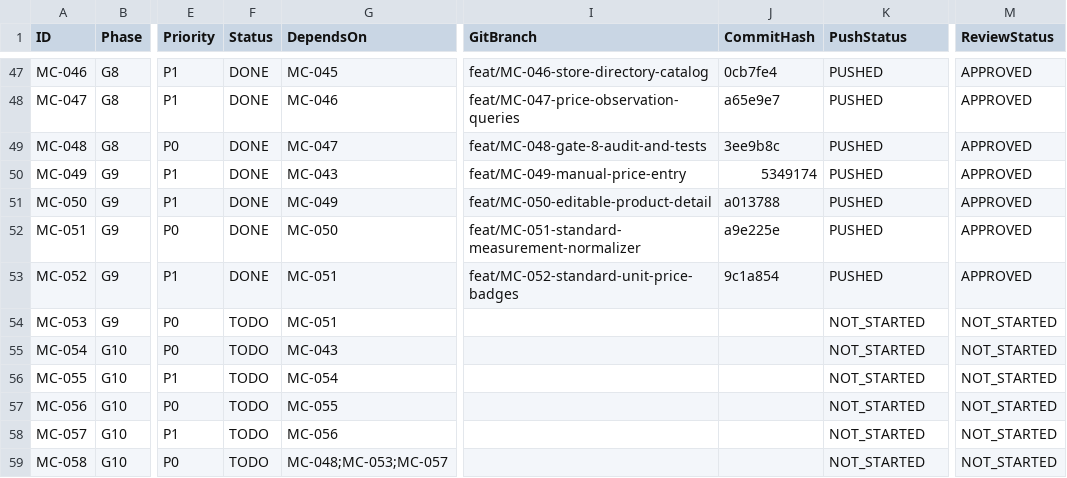
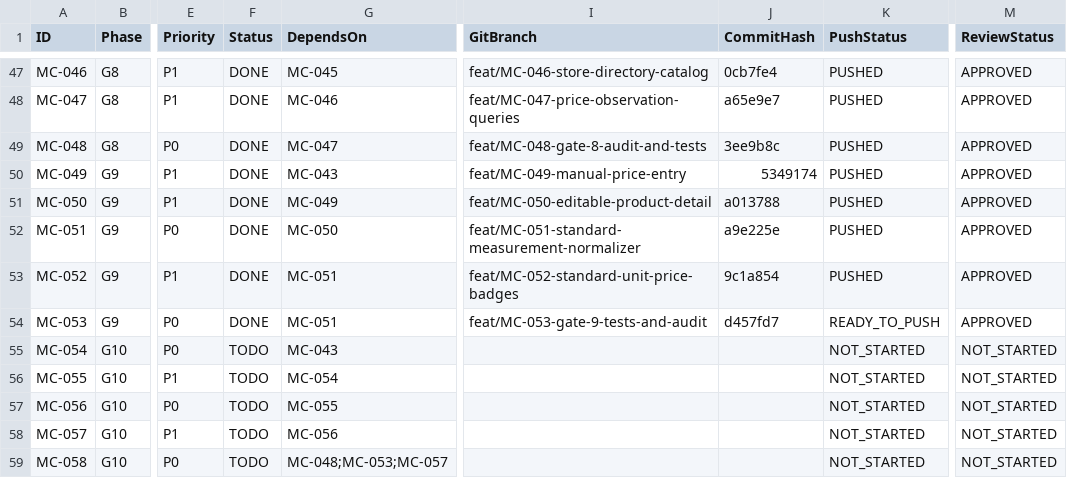
Before and after one commit to barbosaivan/MarketCompare, a CSV file: BACKLOG.csv, drawn as a sheet; only a part is shown, gaps mark what is left out; the diff names each change by its address in the sheet, - before the commit and + after, or states it on an @@ line.

```diff
--- a/BACKLOG.csv
+++ b/BACKLOG.csv
-F54 (Status): TODO
+F54 (Status): DONE
-I54 (GitBranch): (empty)
+I54 (GitBranch): feat/MC-053-gate-9-tests-and-audit
-J54 (CommitHash): (empty)
+J54 (CommitHash): d457fd7
-K54 (PushStatus): NOT_STARTED
+K54 (PushStatus): READY_TO_PUSH
-M54 (ReviewStatus): NOT_STARTED
+M54 (ReviewStatus): APPROVED
```
Also changed, not shown: 1 other file.
